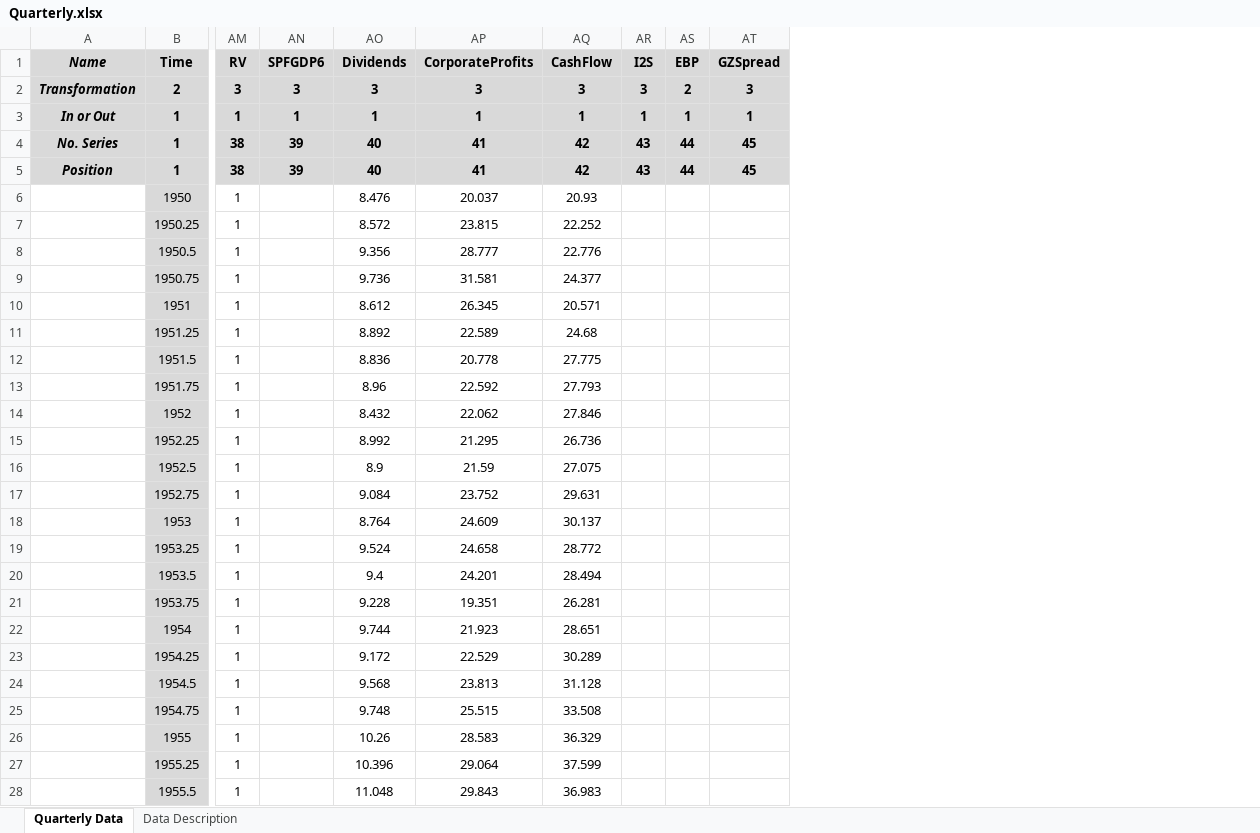
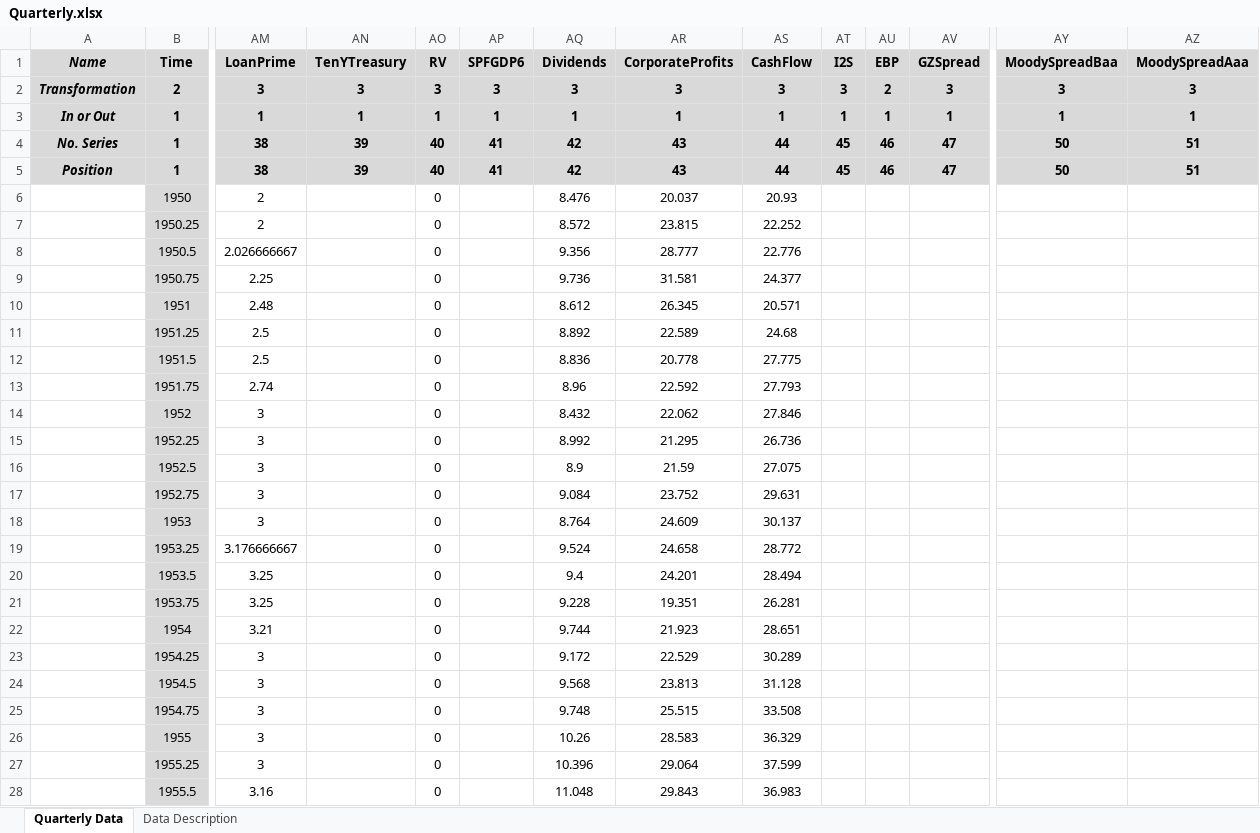
Before and after one commit to marcobrianti1989/Job_Market_Paper, an Excel workbook: Code/Data/Quarterly.xlsx, sheet Quarterly Data, drawn as a sheet; only a part is shown, gaps mark what is left out; values as stored, in another font and other column widths than the file's, no borders; addresses are those after the commit; the diff covers the shown part only; the diff names each change by its address in the sheet, - before the commit and + after, or states it on an @@ line.

```diff
--- a/Code/Data/Quarterly.xlsx (sheet Quarterly Data)
+++ b/Code/Data/Quarterly.xlsx (sheet Quarterly Data)
+column AM (LoanPrime), rows 2-28: 3 | 1 | 38 | 38 | 2 | 2 | 2.026666667 | 2.25 | 2.48 | 2.5 | 2.5 | 2.74 | 3 | 3 | 3 | 3 | 3 | 3.176666667 | 3.25 | 3.25 | 3.21 | 3 | 3 | 3 | 3 | 3 | 3.16
+column AN (TenYTreasury), rows 2-5: 3 | 1 | 39 | 39
+column AY (MoodySpreadBaa), rows 2-5: 3 | 1 | 50 | 50
+column AZ (MoodySpreadAaa), rows 2-5: 3 | 1 | 51 | 51
-AO4:AO5 (RV): 38
+AO4:AO5 (RV): 40
-AP4:AP5 (SPFGDP6): 39
+AP4:AP5 (SPFGDP6): 41
-AQ4:AQ5 (Dividends): 40
+AQ4:AQ5 (Dividends): 42
-AR4:AR5 (CorporateProfits): 41
+AR4:AR5 (CorporateProfits): 43
-AS4:AS5 (CashFlow): 42
+AS4:AS5 (CashFlow): 44
-AT4:AT5 (I2S): 43
+AT4:AT5 (I2S): 45
-AU4:AU5 (EBP): 44
+AU4:AU5 (EBP): 46
-AV4:AV5 (GZSpread): 45
+AV4:AV5 (GZSpread): 47
-AO6:AO28 (RV): 1
+AO6:AO28 (RV): 0
```
Also changed, not shown: 287 edited cells elsewhere in this sheet, formulas that keep their value, 17 other files.
